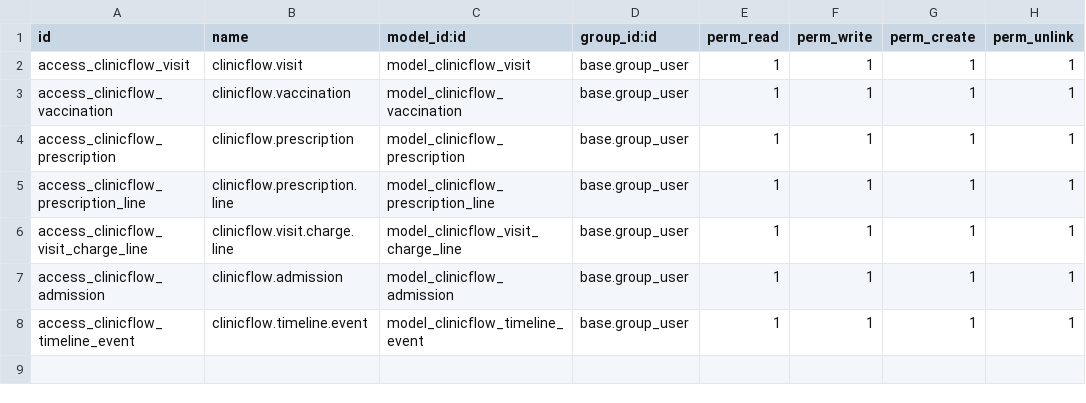
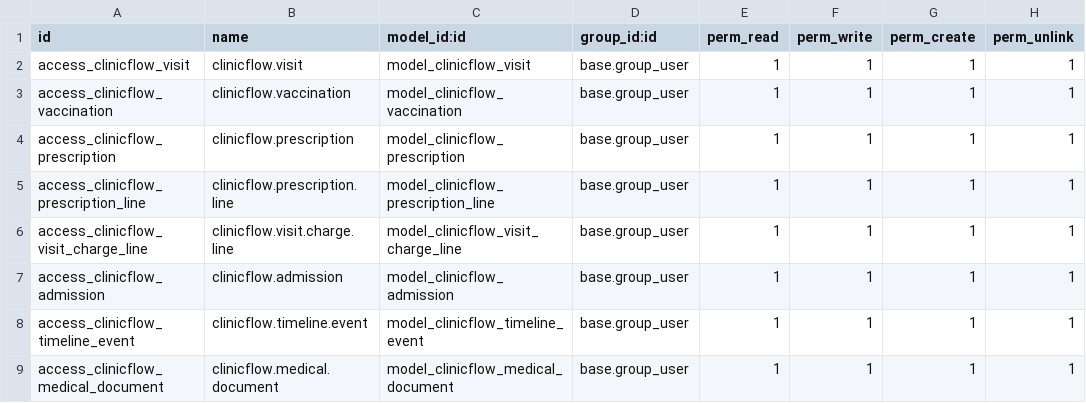
Before and after one commit to SAM-Izoc/clinicflow-on-odoo, a CSV file: clinicflow_clinical/security/ir.model.access.csv, drawn as a sheet; the diff names each change by its address in the sheet, - before the commit and + after, or states it on an @@ line.

Commit message:
feat: Sprint 7 Document Management, Templates menu restructuring, and VPS deployment guide
- Added clinicflow.medical.document model for structured clinical files
- Updated Patient and Visit views with new Documents tabs and stat buttons
- Replaced hardcoded 'ClinicFlow Vet Team' with dynamic {{clinic_name}} in email templates
- Reorganized Outreach menus to introduce a top-level Templates section
- Added detailed VPS deployment guide for Oracle A1Flex with Cloudflare Tunnel
- Added docker-compose.prod.yml for Portainer stack deployment

```diff
--- a/clinicflow_clinical/security/ir.model.access.csv
+++ b/clinicflow_clinical/security/ir.model.access.csv
+row 9: access_clinicflow_medical_document | clinicflow.medical.document | model_clinicflow_medical_document | base.group_user | 1 | 1 | 1 | 1
```
Also changed, not shown: 16 other files.
